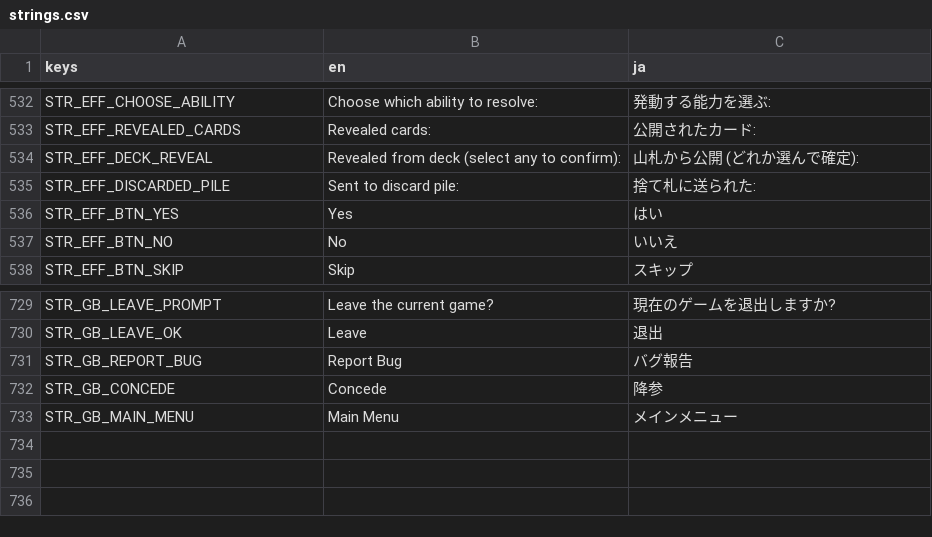
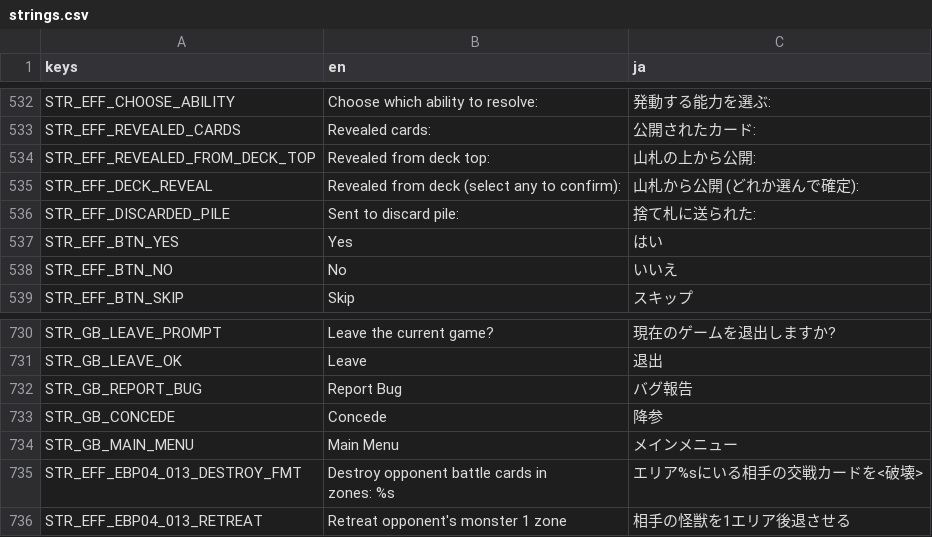
Before and after one commit to hunterdurbin/godzilla-sim, a CSV file: translations/strings.csv, drawn as a sheet; only a part is shown, gaps mark what is left out.

```diff
--- a/translations/strings.csv
+++ b/translations/strings.csv
@@ -579,2 +579,3 @@ STR_EFF_CHOOSE_ABILITY,Choose which ability to resolve:,発動する能力を選
 STR_EFF_REVEALED_CARDS,Revealed cards:,公開されたカード:
+STR_EFF_REVEALED_FROM_DECK_TOP,Revealed from deck top:,山札の上から公開:
 STR_EFF_DECK_REVEAL,Revealed from deck (select any to confirm):,山札から公開 (どれか選んで確定):
@@ -779 +780,4 @@ STR_GB_CONCEDE,Concede,降参
 STR_GB_MAIN_MENU,Main Menu,メインメニュー
+STR_EFF_EBP04_013_DESTROY_FMT,"Destroy opponent battle cards in
+  zones: %s","エリア%sにいる相手の交戦カードを<破壊>"
+STR_EFF_EBP04_013_RETREAT,Retreat opponent's monster 1 zone,相手の怪獣を1エリア後退させる
```
Also changed, not shown: 15 other files.
